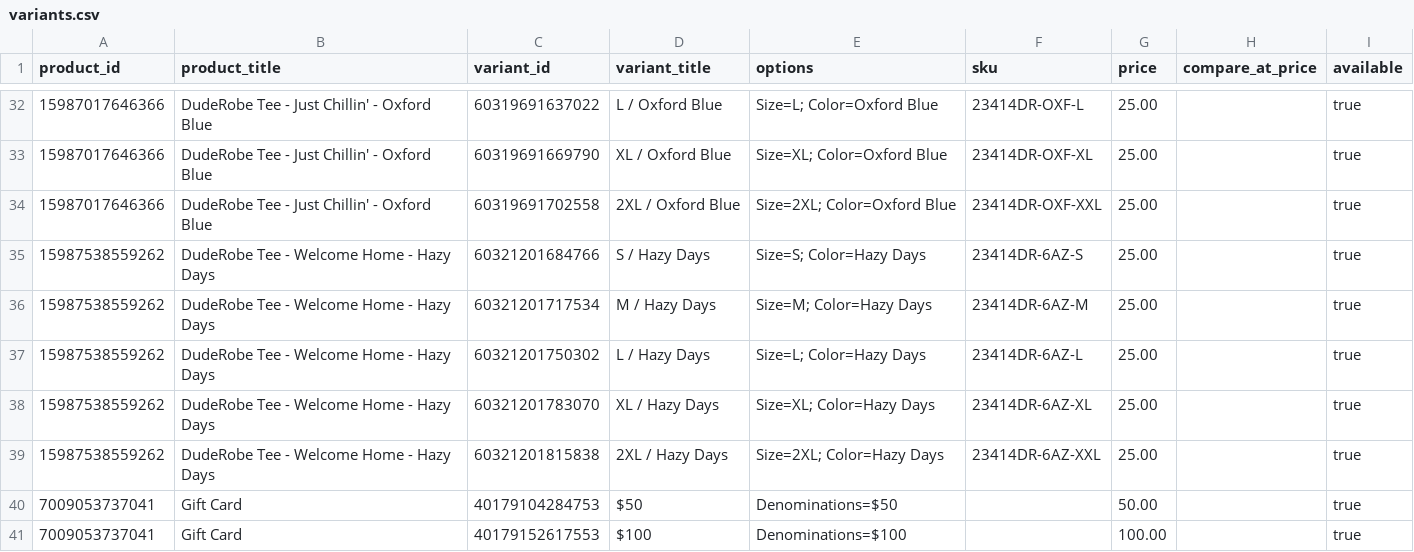
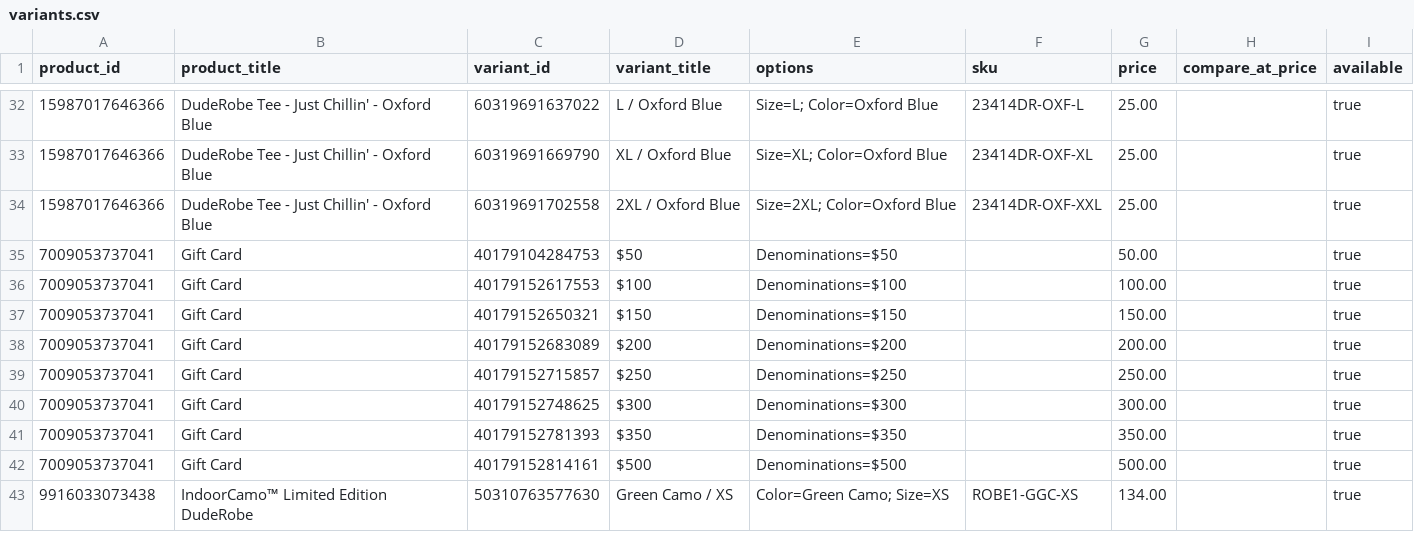
Before and after one commit to Harish-1708/Content-Strategy-Tool, a CSV file: data/duderobe/catalogue/variants.csv, drawn as a sheet; only a part is shown, gaps mark what is left out; the shorter side is filled out with more unchanged rows.

Commit message:
Catalogue sync 2026-11-03T23:27Z

```diff
--- a/data/duderobe/catalogue/variants.csv
+++ b/data/duderobe/catalogue/variants.csv
@@ -34,7 +34,2 @@ product_id,product_title,variant_id,variant_title,options,sku,price,compare_at_p
 15987017646366,DudeRobe Tee - Just Chillin' - Oxford Blue,60319691702558,2XL / Oxford Blue,Size=2XL; Color=Oxford Blue,23414DR-OXF-XXL,25.00,,true
-15987538559262,DudeRobe Tee - Welcome Home - Hazy Days,60321201684766,S / Hazy Days,Size=S; Color=Hazy Days,23414DR-6AZ-S,25.00,,true
-15987538559262,DudeRobe Tee - Welcome Home - Hazy Days,60321201717534,M / Hazy Days,Size=M; Color=Hazy Days,23414DR-6AZ-M,25.00,,true
-15987538559262,DudeRobe Tee - Welcome Home - Hazy Days,60321201750302,L / Hazy Days,Size=L; Color=Hazy Days,23414DR-6AZ-L,25.00,,true
-15987538559262,DudeRobe Tee - Welcome Home - Hazy Days,60321201783070,XL / Hazy Days,Size=XL; Color=Hazy Days,23414DR-6AZ-XL,25.00,,true
-15987538559262,DudeRobe Tee - Welcome Home - Hazy Days,60321201815838,2XL / Hazy Days,Size=2XL; Color=Hazy Days,23414DR-6AZ-XXL,25.00,,true
 7009053737041,Gift Card,40179104284753,$50,Denominations=$50,,50.00,,true
```
Also changed, not shown: data/duderobe/catalogue/products.csv, data/swoveralls/catalogue/variants.csv, 12 other files.
